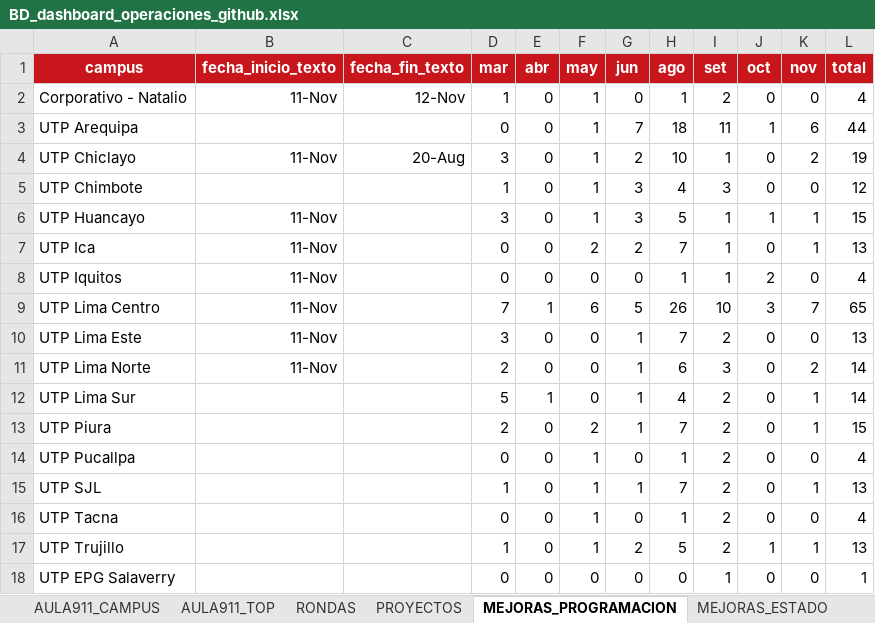
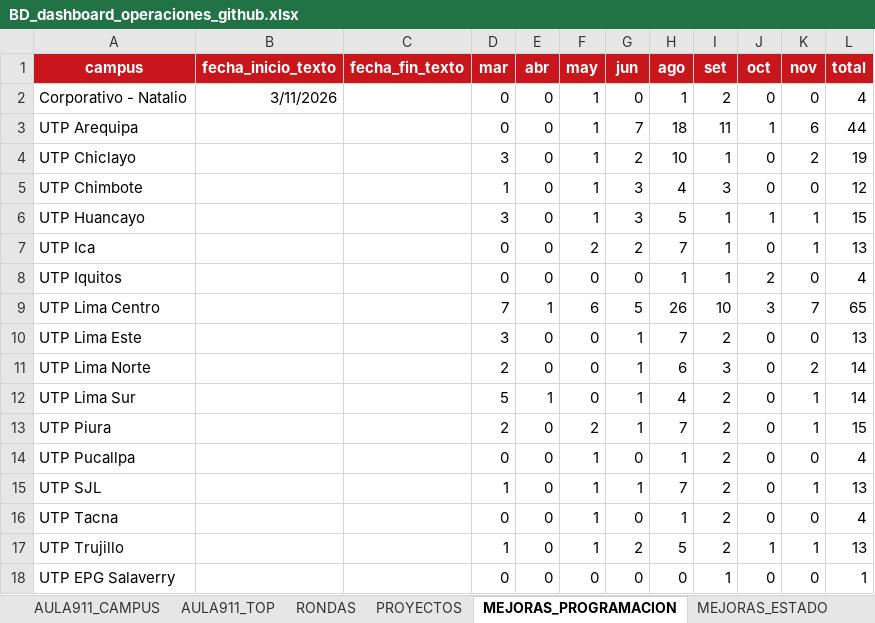
Before and after one commit to proyectosopsutp/proyectos-operaciones_dashboard, an Excel workbook: BD_dashboard_operaciones_github.xlsx, sheet MEJORAS_PROGRAMACION, drawn as a sheet; values as stored, in another font and other column widths than the file's, no borders; the diff names each change by its address in the sheet, - before the commit and + after, or states it on an @@ line.

Commit message:
Add files via upload

```diff
--- a/BD_dashboard_operaciones_github.xlsx (sheet MEJORAS_PROGRAMACION)
+++ b/BD_dashboard_operaciones_github.xlsx (sheet MEJORAS_PROGRAMACION)
-B2 (fecha_inicio_texto): 11-Nov
+B2 (fecha_inicio_texto): 3/11/2026
-C2 (fecha_fin_texto): 12-Nov
+C2 (fecha_fin_texto): (empty)
-D2 (mar): 1
+D2 (mar): 0
-B4 (fecha_inicio_texto): 11-Nov
+B4 (fecha_inicio_texto): (empty)
-C4 (fecha_fin_texto): 20-Aug
+C4 (fecha_fin_texto): (empty)
-B6:B11 (fecha_inicio_texto): 11-Nov
+B6:B11 (fecha_inicio_texto): (empty)
```
